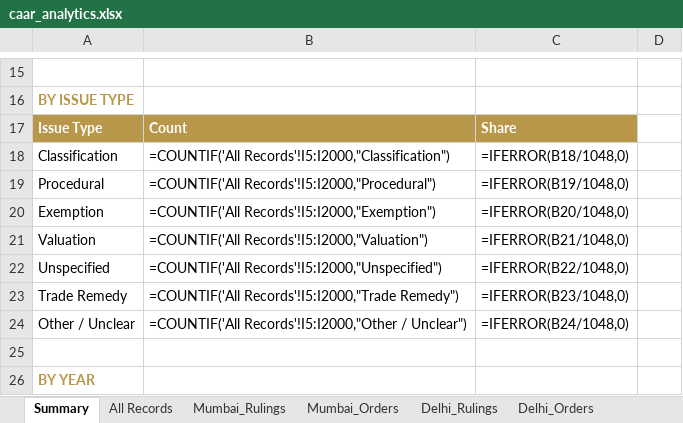
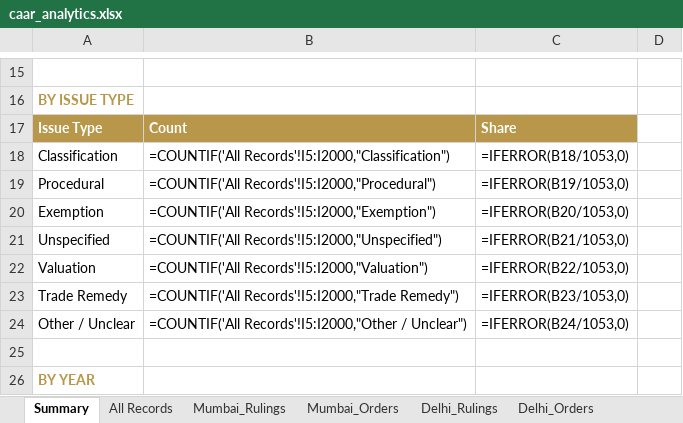
Before and after one commit to sanjeevnair75/sanjeevnair75.github.io, an Excel workbook: data/caar/caar_analytics.xlsx, sheet Summary, drawn as a sheet; only a part is shown, gaps mark what is left out; values as stored, in another font and other column widths than the file's, no borders; formulas without a stored value are shown as written; removed rows and columns are numbered as before the commit, all else as after; the diff names each change by its address in the sheet, - before the commit and + after, or states it on an @@ line.

```diff
--- a/data/caar/caar_analytics.xlsx (sheet Summary)
+++ b/data/caar/caar_analytics.xlsx (sheet Summary)
-C18: =IFERROR(B18/1048,0)
+C18: =IFERROR(B18/1053,0)
-C19: =IFERROR(B19/1048,0)
+C19: =IFERROR(B19/1053,0)
-C20: =IFERROR(B20/1048,0)
+C20: =IFERROR(B20/1053,0)
-row 21: Valuation | =COUNTIF('All Records'!I5:I2000,"Valuation") | =IFERROR(B21/1048,0)
-C21: =IFERROR(B22/1048,0)
+C21: =IFERROR(B21/1053,0)
+row 22: Valuation | =COUNTIF('All Records'!I5:I2000,"Valuation") | =IFERROR(B22/1053,0)
-C23: =IFERROR(B23/1048,0)
+C23: =IFERROR(B23/1053,0)
-C24: =IFERROR(B24/1048,0)
+C24: =IFERROR(B24/1053,0)
```
Also changed, not shown: sheet All Records, sheet Mumbai_Rulings, sheet Delhi_Rulings, sheet Delhi_Orders, sheet Mumbai_Orders, 14 other files.
